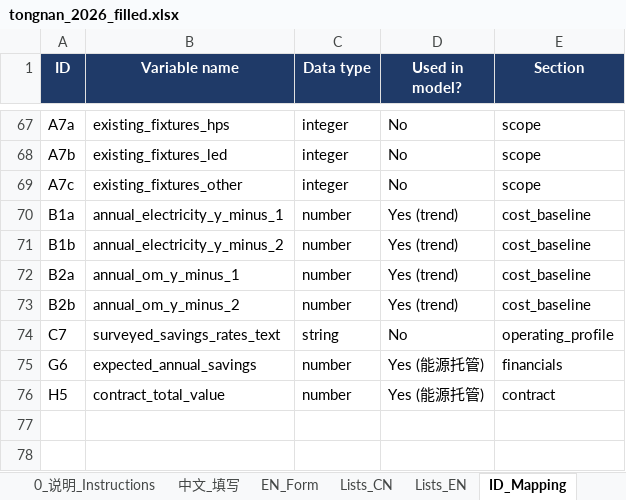
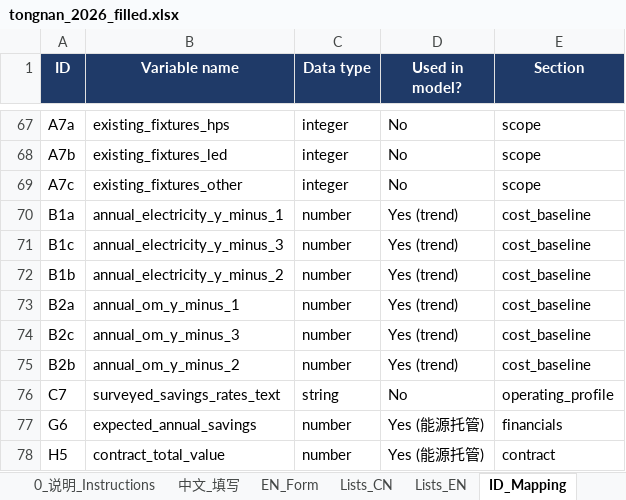
Before and after one commit to chalakorn49265/HPWinner-, an Excel workbook: data/tongnan_2026_filled.xlsx, sheet ID_Mapping, drawn as a sheet; only a part is shown, gaps mark what is left out; values as stored, in another font and other column widths than the file's, no borders; the diff names each change by its address in the sheet, - before the commit and + after, or states it on an @@ line.

```diff
--- a/data/tongnan_2026_filled.xlsx (sheet ID_Mapping)
+++ b/data/tongnan_2026_filled.xlsx (sheet ID_Mapping)
+row 71: B1c | annual_electricity_y_minus_3 | number | Yes (trend) | cost_baseline
+row 74: B2c | annual_om_y_minus_3 | number | Yes (trend) | cost_baseline
```
Also changed, not shown: sheet 中文_填写, sheet EN_Form, HPWinner_Intake_Questionnaire_v2.xlsx, 5 other files.
